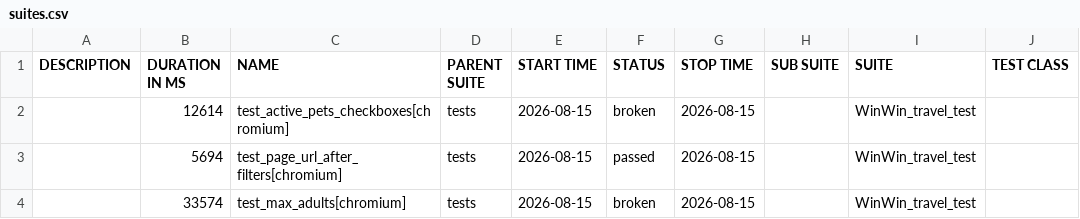
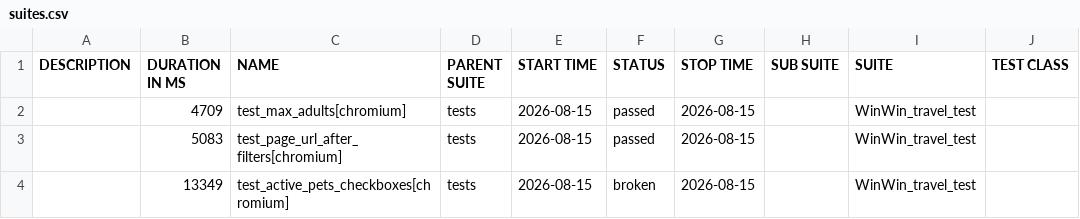
Before and after one commit to Gampadich/WinWin.travel-test-task, a CSV file: data/suites.csv, drawn as a sheet; only a part is shown; the diff names each change by its address in the sheet, - before the commit and + after, or states it on an @@ line.

```diff
--- a/data/suites.csv
+++ b/data/suites.csv
-B2 (DURATION IN MS): 12614
+B2 (DURATION IN MS): 4709
-C2 (NAME): test_active_pets_checkboxes[chromium]
+C2 (NAME): test_max_adults[chromium]
-F2 (STATUS): broken
+F2 (STATUS): passed
-B3 (DURATION IN MS): 5694
+B3 (DURATION IN MS): 5083
-B4 (DURATION IN MS): 33574
+B4 (DURATION IN MS): 13349
-C4 (NAME): test_max_adults[chromium]
+C4 (NAME): test_active_pets_checkboxes[chromium]
```
Also changed, not shown: data/behaviors.csv, 31 other files.
